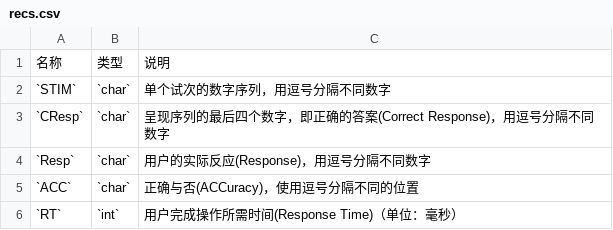
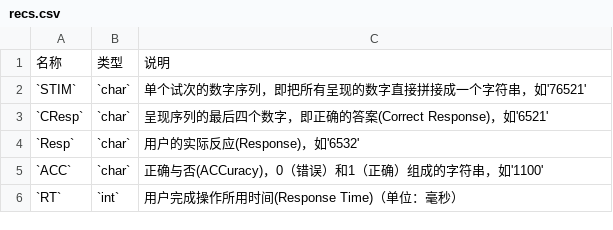
Before and after one commit to iquizoo/docs, a CSV file: data/config/RunningMemory/recs.csv, drawn as a sheet.

Commit message:
Make the description of recorded variables clearer

```diff
--- a/data/config/RunningMemory/recs.csv
+++ b/data/config/RunningMemory/recs.csv
@@ -1,6 +1,6 @@
 名称,类型,说明
-`STIM`,`char`,单个试次的数字序列，用逗号分隔不同数字
-`CResp`,`char`,呈现序列的最后四个数字，即正确的答案(Correct Response)，用逗号分隔不同数字
-`Resp`,`char`,用户的实际反应(Response)，用逗号分隔不同数字
-`ACC`,`char`,正确与否(ACCuracy)，使用逗号分隔不同的位置
-`RT`,`int`,用户完成操作所需时间(Response Time)（单位：毫秒）
+`STIM`,`char`,单个试次的数字序列，即把所有呈现的数字直接拼接成一个字符串，如'76521'
+`CResp`,`char`,呈现序列的最后四个数字，即正确的答案(Correct Response)，如'6521'
+`Resp`,`char`,用户的实际反应(Response)，如'6532'
+`ACC`,`char`,正确与否(ACCuracy)，0（错误）和1（正确）组成的字符串，如'1100'
+`RT`,`int`,用户完成操作所用时间(Response Time)（单位：毫秒）
```
